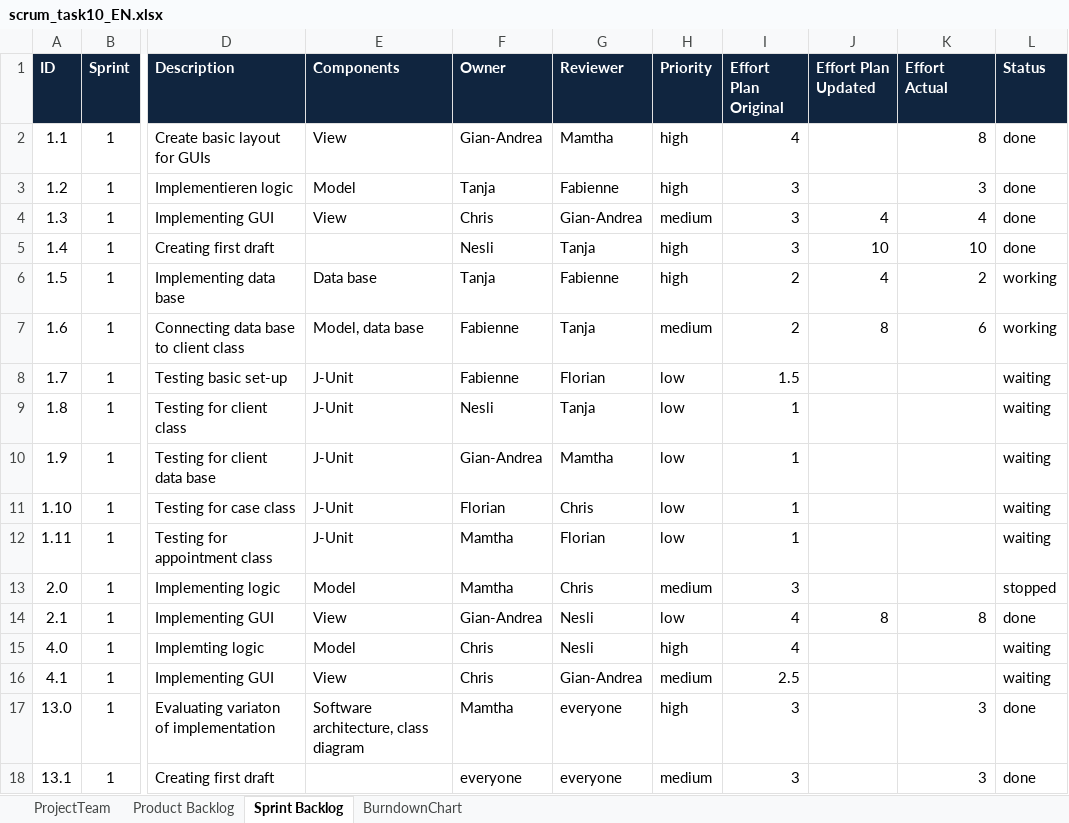
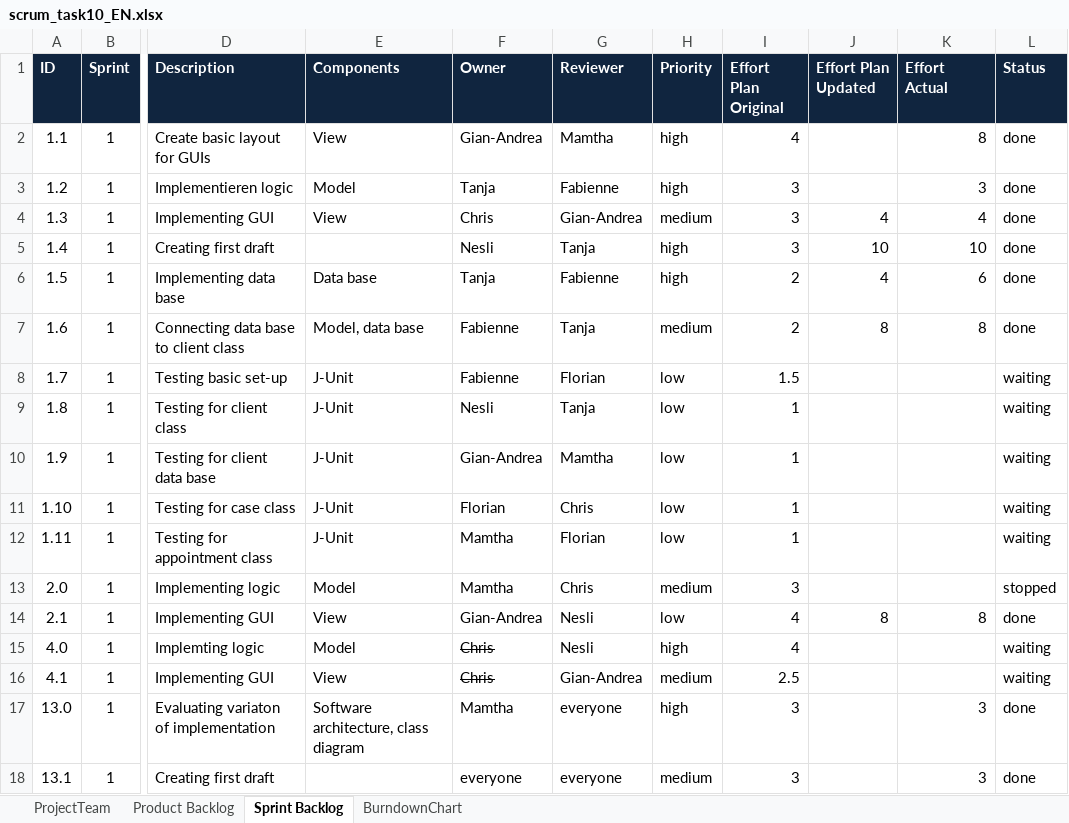
Before and after one commit to caldf1/ch.bfh.btx8081.w2016.white, an Excel workbook: doc/CS1task10/scrum_task10_EN.xlsx, sheet Sprint Backlog, drawn as a sheet; only a part is shown, gaps mark what is left out; values as stored, in another font and other column widths than the file's, no borders; the diff covers the shown part only; the diff names each change by its address in the sheet, - before the commit and + after, or states it on an @@ line.

```diff
--- a/doc/CS1task10/scrum_task10_EN.xlsx (sheet Sprint Backlog)
+++ b/doc/CS1task10/scrum_task10_EN.xlsx (sheet Sprint Backlog)
-K6 (Effort Actual): 2
+K6 (Effort Actual): 6
-L6:L7 (Status): working
+L6:L7 (Status): done
-K7 (Effort Actual): 6
+K7 (Effort Actual): 8
-F15:F16 strikethrough: off
+F15:F16 strikethrough: on
```
Also changed, not shown: 2 added rows, 38 edited cells and cell formats elsewhere in this sheet, sheet BurndownChart, charts or pictures.
